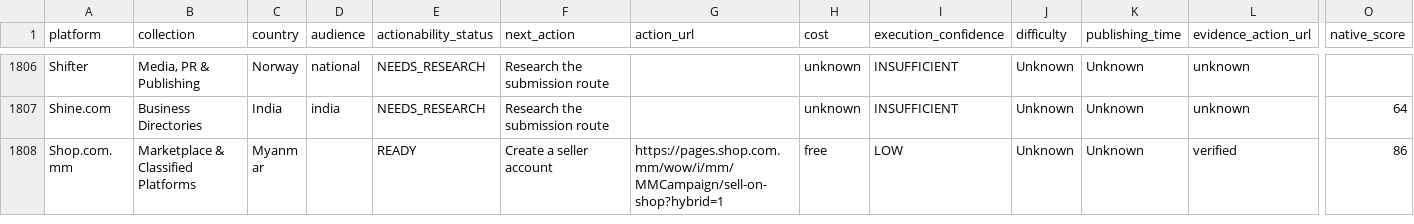
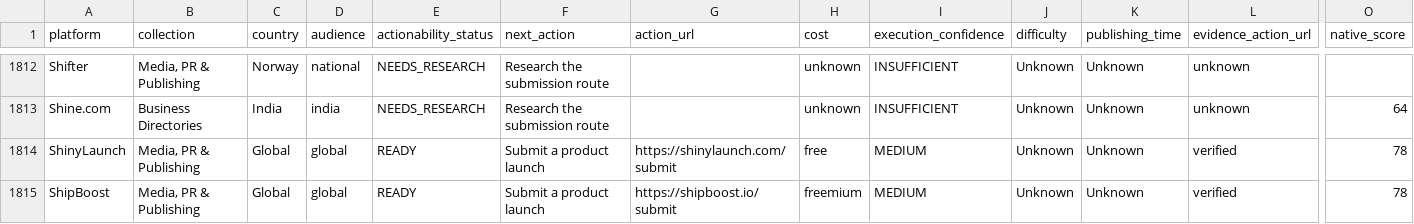
Before and after one commit to hrhelperg/PetroHrys.compublic, a CSV file: research/distribution-planner/execution-opportunities.csv, drawn as a sheet; only a part is shown, gaps mark what is left out; the shorter side is filled out with more unchanged rows; rows hold the shown columns only; the diff covers the shown part only; the diff names each change by its address in the sheet, - before the commit and + after, or states it on an @@ line.

Commit message:
feat: add affordable product launch platforms

```diff
--- a/research/distribution-planner/execution-opportunities.csv
+++ b/research/distribution-planner/execution-opportunities.csv
+row 1814: ShinyLaunch | Media, PR & Publishing | Global | global | READY | Submit a product launch | https://shinylaunch.com/submit | free | MEDIUM | Unknown | Unknown | verified | 78
+row 1815: ShipBoost | Media, PR & Publishing | Global | global | READY | Submit a product launch | https://shipboost.io/submit | freemium | MEDIUM | Unknown | Unknown | verified | 78
```
Also changed, not shown: 8 added rows elsewhere in this file, 22 other files.
